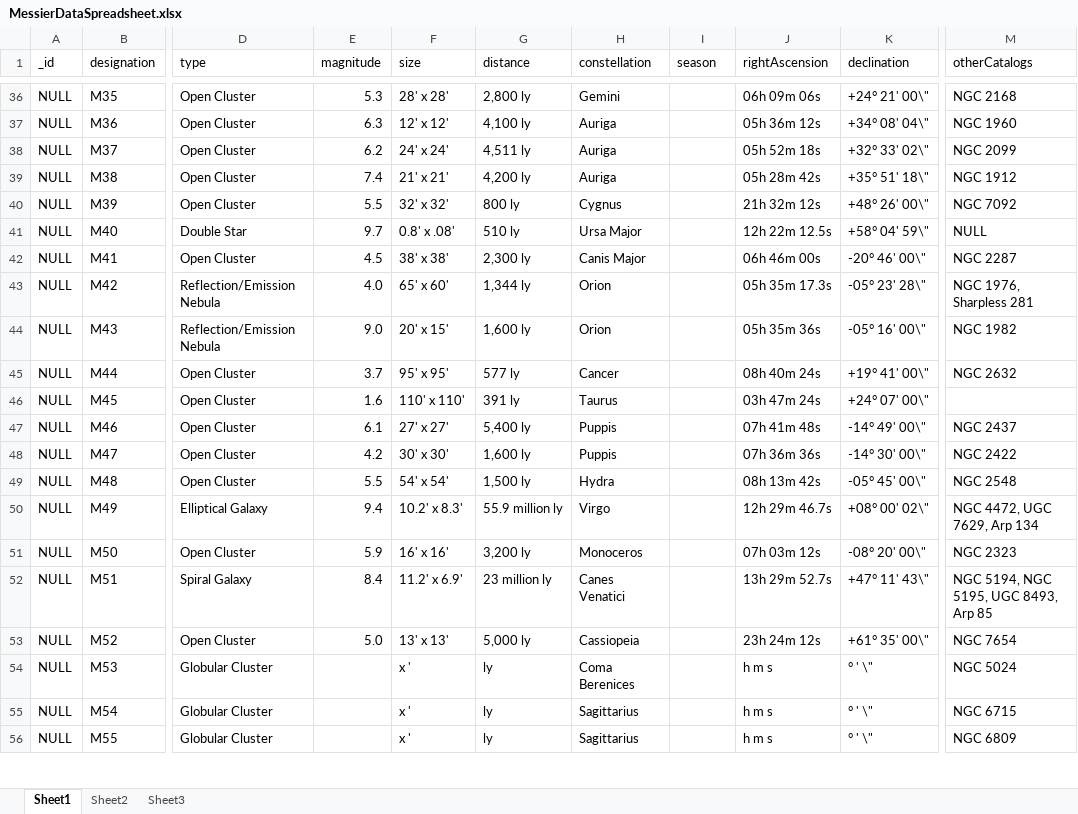
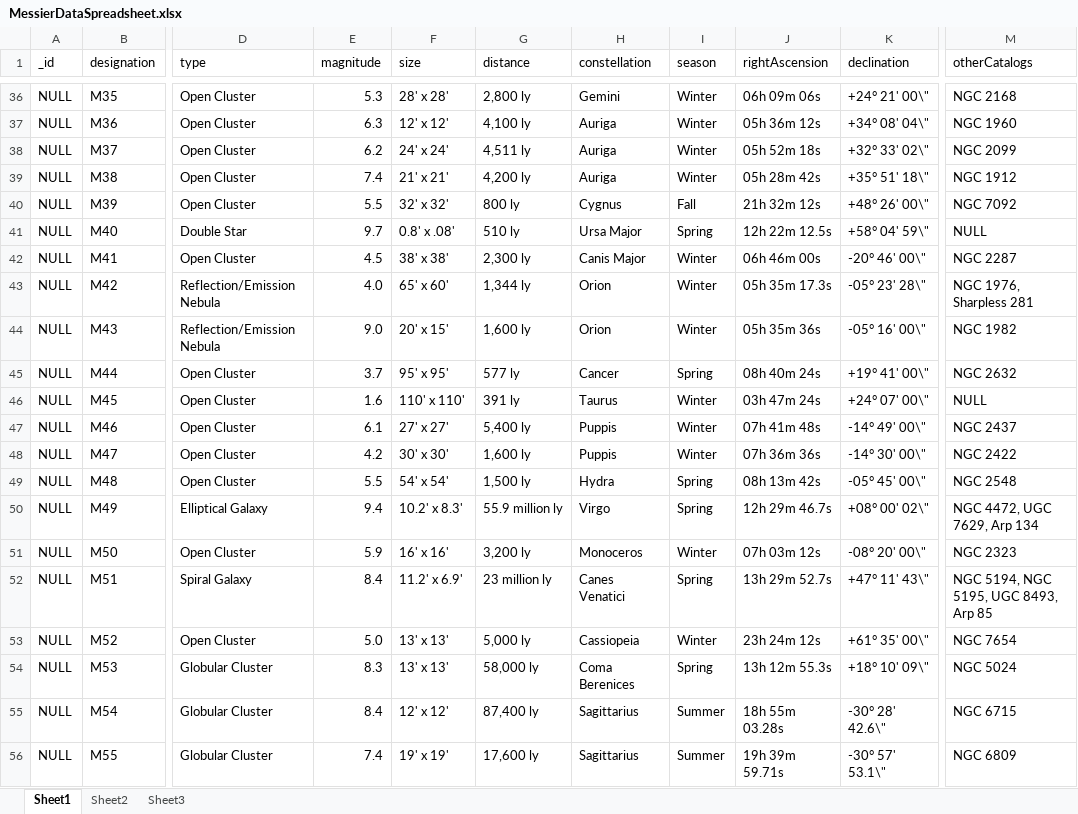
Before and after one commit to alphonzo79/MobileObservingLog, an Excel workbook: NonCodeResources/Catalogs/MessierCatalog/MessierDataSpreadsheet.xlsx, sheet Sheet1, drawn as a sheet; only a part is shown, gaps mark what is left out; values as stored, in another font and other column widths than the file's, no borders; the diff covers the shown part only; the diff names each change by its address in the sheet, - before the commit and + after, or states it on an @@ line.

Commit message:
Fleshed out Messier Catalog data

```diff
--- a/NonCodeResources/Catalogs/MessierCatalog/MessierDataSpreadsheet.xlsx (sheet Sheet1)
+++ b/NonCodeResources/Catalogs/MessierCatalog/MessierDataSpreadsheet.xlsx (sheet Sheet1)
-I36:I39 (season): (empty)
+I36:I39 (season): Winter
-I40 (season): (empty)
+I40 (season): Fall
-I41 (season): (empty)
+I41 (season): Spring
-I42:I44 (season): (empty)
+I42:I44 (season): Winter
-I45 (season): (empty)
+I45 (season): Spring
-I46:I48 (season): (empty)
+I46:I48 (season): Winter
-M46 (otherCatalogs): (empty)
+M46 (otherCatalogs): NULL
-I49:I50 (season): (empty)
+I49:I50 (season): Spring
-I51 (season): (empty)
+I51 (season): Winter
-I52 (season): (empty)
+I52 (season): Spring
-I53 (season): (empty)
+I53 (season): Winter
-E54 (magnitude): (empty)
+E54 (magnitude): 8.3
-F54 (size): x '
+F54 (size): 13' x 13'
-G54 (distance): ly
+G54 (distance): 58,000 ly
-I54 (season): (empty)
+I54 (season): Spring
-J54 (rightAscension): h m s
+J54 (rightAscension): 13h 12m 55.3s
-K54 (declination): ° ' \"
+K54 (declination): +18° 10' 09\"
-E55 (magnitude): (empty)
+E55 (magnitude): 8.4
-F55 (size): x '
+F55 (size): 12' x 12'
-G55 (distance): ly
+G55 (distance): 87,400 ly
-I55:I56 (season): (empty)
+I55:I56 (season): Summer
-J55 (rightAscension): h m s
+J55 (rightAscension): 18h 55m 03.28s
-K55 (declination): ° ' \"
+K55 (declination): -30° 28' 42.6\"
-E56 (magnitude): (empty)
+E56 (magnitude): 7.4
-F56 (size): x '
+F56 (size): 19' x 19'
-G56 (distance): ly
+G56 (distance): 17,600 ly
-J56 (rightAscension): h m s
+J56 (rightAscension): 19h 39m 59.71s
-K56 (declination): ° ' \"
+K56 (declination): -30° 57' 53.1\"
```
Also changed, not shown: 573 edited cells elsewhere in this sheet, 4 other files.
